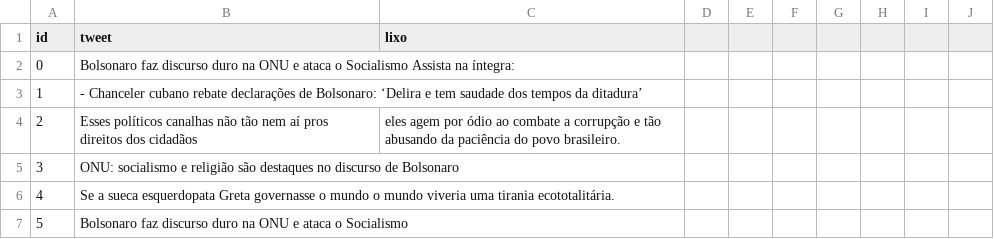
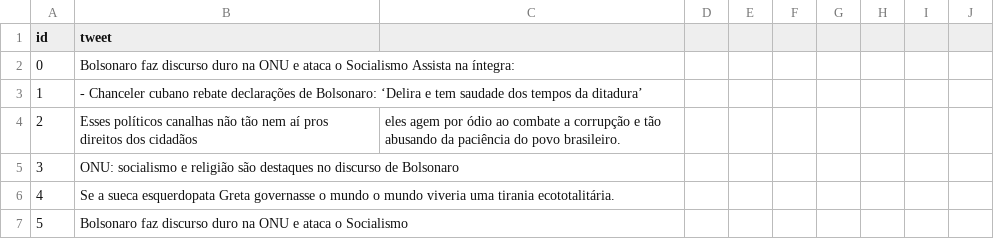
Before and after one commit to AbilioNB/umc-analytics, a CSV file: databases/negative.csv, drawn as a sheet; only a part is shown.

Commit message:
Update negative.csv

```diff
--- a/databases/negative.csv
+++ b/databases/negative.csv
@@ -1,2 +1,2 @@
-id,tweet,lixo,
+id,tweet,
 0,Bolsonaro faz discurso duro na ONU e ataca o Socialismo Assista na íntegra:
```
